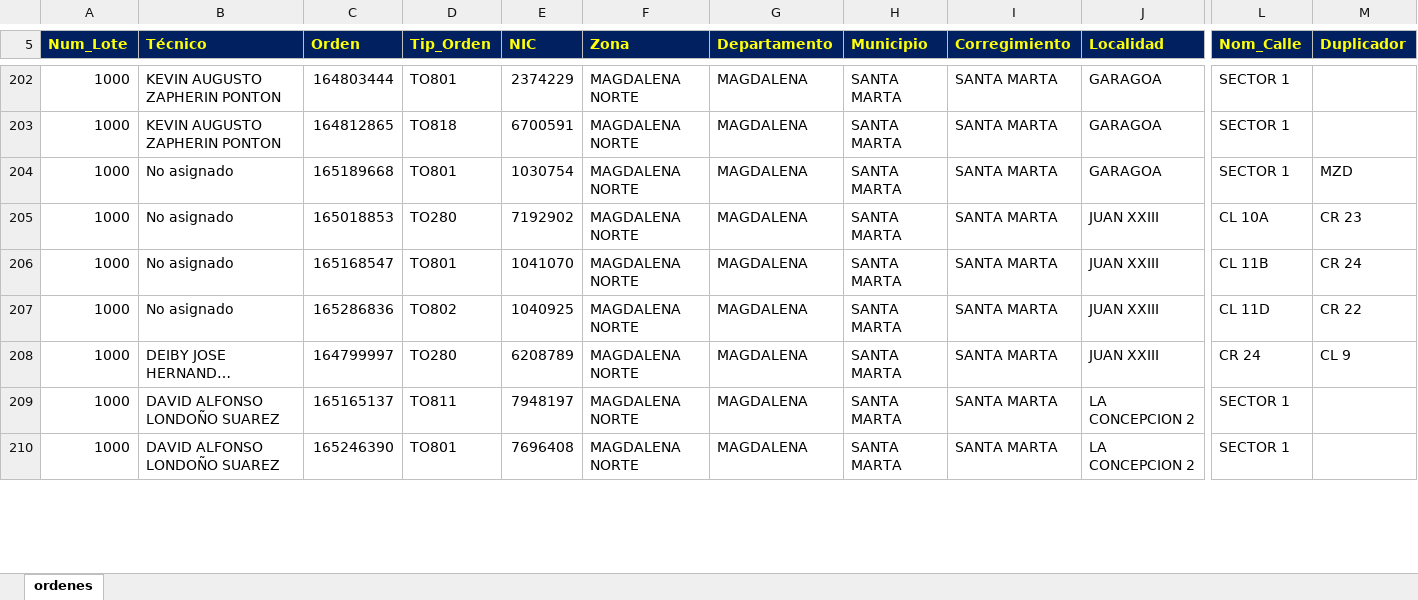
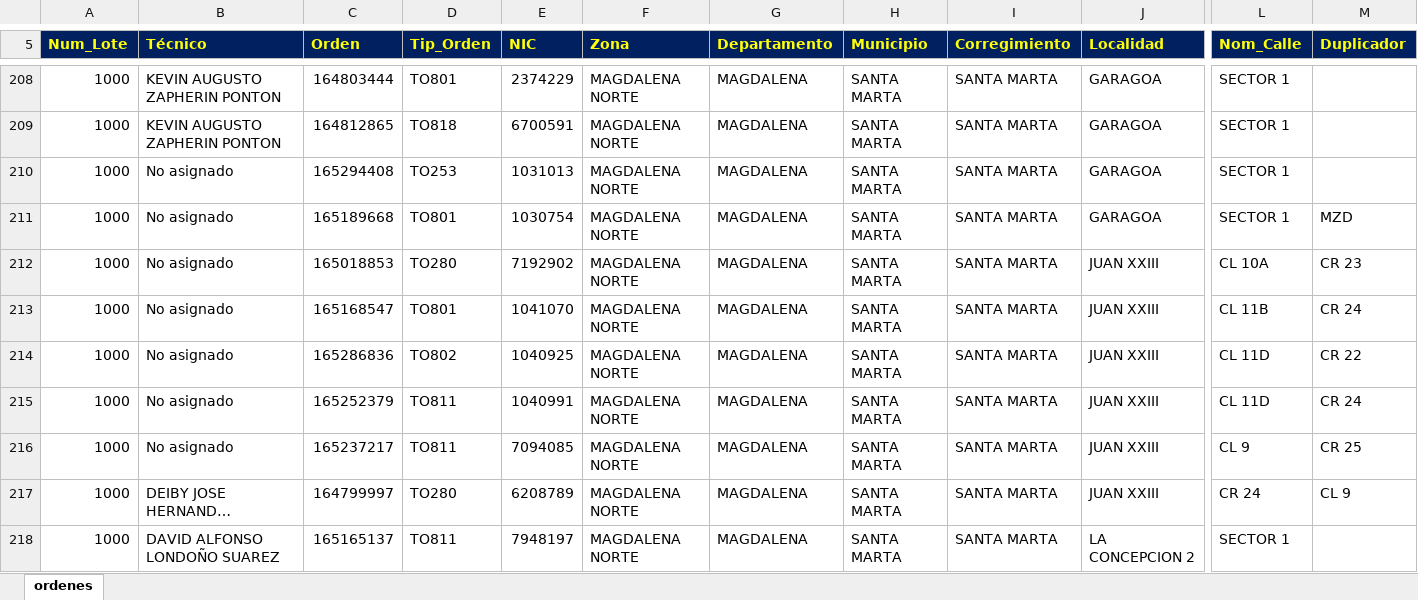
Before and after one commit to vikano27-debug/Dashboard_ING_VOA, an Excel workbook: siprem_latest.xlsx, sheet ordenes, drawn as a sheet; only a part is shown, gaps mark what is left out; the shorter side is filled out with more unchanged rows; long unchanged cells end in …; values as stored, in another font and other column widths than the file's, no borders; rows hold the shown columns only; the diff covers the shown part only; the diff names each change by its address in the sheet, - before the commit and + after, or states it on an @@ line.

Commit message:
Actualizacion automatica SIPREM y Casuistica

```diff
--- a/siprem_latest.xlsx (sheet ordenes)
+++ b/siprem_latest.xlsx (sheet ordenes)
+row 210: 1000 | No asignado | 165294408 | TO253 | 1031013 | MAGDALENA NORTE | MAGDALENA | SANTA MARTA | SANTA MARTA | GARAGOA | SECTOR 1
+row 215: 1000 | No asignado | 165252379 | TO811 | 1040991 | MAGDALENA NORTE | MAGDALENA | SANTA MARTA | SANTA MARTA | JUAN XXIII | CL 11D | CR 24
+row 216: 1000 | No asignado | 165237217 | TO811 | 7094085 | MAGDALENA NORTE | MAGDALENA | SANTA MARTA | SANTA MARTA | JUAN XXIII | CL 9 | CR 25
```
Also changed, not shown: 31 added rows, 18 removed rows and 17 edited cells elsewhere in this sheet.
